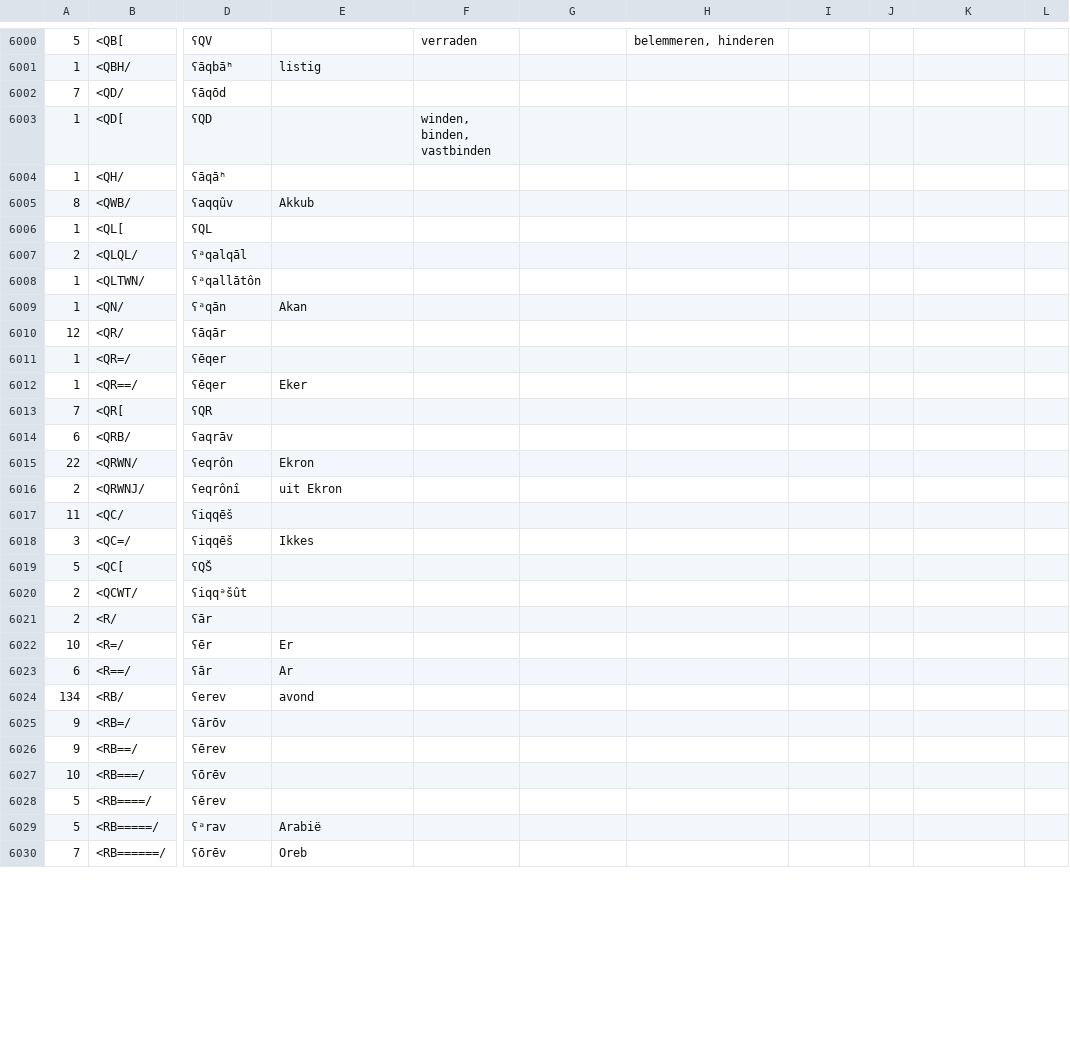
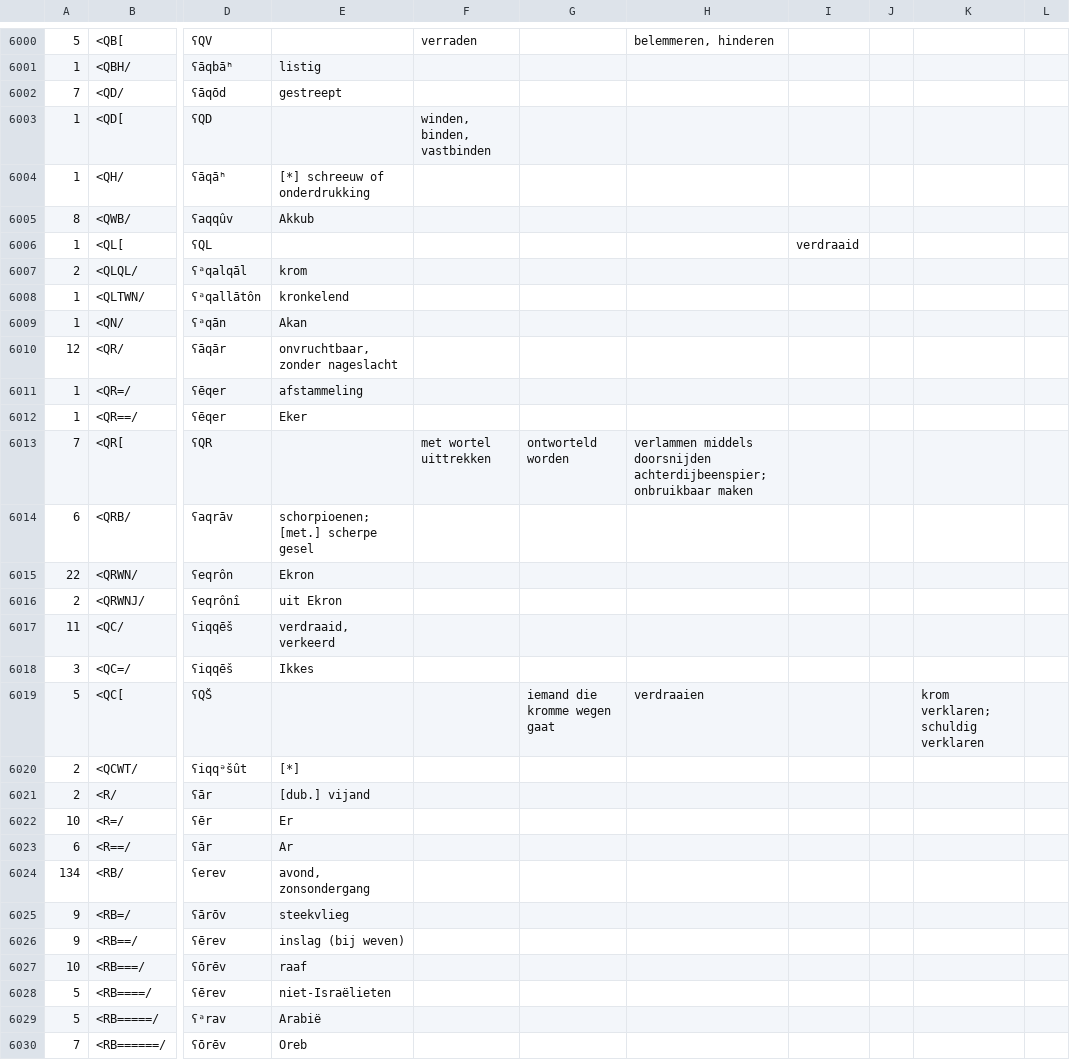
Before and after one commit to EzerIT/BibleOL, a CSV file: lexicons/heb_nl.csv, drawn as a sheet; only a part is shown, gaps mark what is left out; the diff covers the shown part only; the diff names each change by its address in the sheet, - before the commit and + after, or states it on an @@ line.

```diff
--- a/lexicons/heb_nl.csv
+++ b/lexicons/heb_nl.csv
-E6002: (empty)
+E6002: gestreept
-E6004: (empty)
+E6004: [*] schreeuw of onderdrukking
-I6006: (empty)
+I6006: verdraaid
-E6007: (empty)
+E6007: krom
-E6008: (empty)
+E6008: kronkelend
-E6010: (empty)
+E6010: onvruchtbaar, zonder nageslacht
-E6011: (empty)
+E6011: afstammeling
-F6013: (empty)
+F6013: met wortel uittrekken
-G6013: (empty)
+G6013: ontworteld worden
-H6013: (empty)
+H6013: verlammen middels doorsnijden achterdijbeenspier; onbruikbaar maken
-E6014: (empty)
+E6014: schorpioenen; [met.] scherpe gesel
-E6017: (empty)
+E6017: verdraaid, verkeerd
-G6019: (empty)
+G6019: iemand die kromme wegen gaat
-H6019: (empty)
+H6019: verdraaien
-K6019: (empty)
+K6019: krom verklaren; schuldig verklaren
-E6020: (empty)
+E6020: [*]
-E6021: (empty)
+E6021: [dub.] vijand
-E6024: avond
+E6024: avond, zonsondergang
-E6025: (empty)
+E6025: steekvlieg
-E6026: (empty)
+E6026: inslag (bij weven)
-E6027: (empty)
+E6027: raaf
-E6028: (empty)
+E6028: niet-Israëlieten
```
Also changed, not shown: 10 edited cells elsewhere in this file, lexicons/greek_da.csv, lexicons/greek_en.csv, 52 other files.
